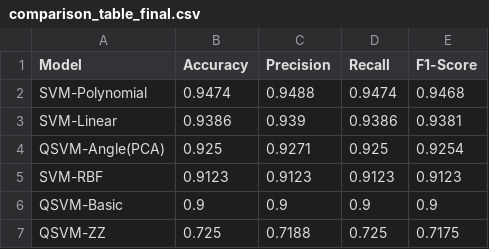
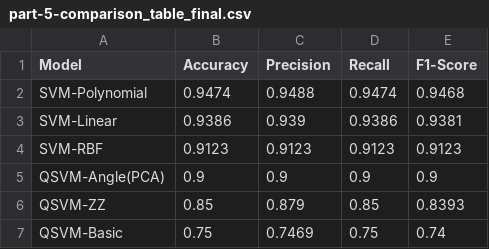
Before and after one commit to AhmedYousriSobhi/QKC, a CSV file: notebooks/results/part-5-comparison_table_final.csv (was notebooks/results/comparison_table_final.csv), drawn as a sheet.

Commit message:
modify the results file to map for each question part

```diff
--- a/notebooks/results/comparison_table_final.csv
+++ b/notebooks/results/part-5-comparison_table_final.csv
@@ -3,5 +3,5 @@ SVM-Polynomial,0.9474,0.9488,0.9474,0.9468
 SVM-Linear,0.9386,0.939,0.9386,0.9381
-QSVM-Angle(PCA),0.925,0.9271,0.925,0.9254
 SVM-RBF,0.9123,0.9123,0.9123,0.9123
-QSVM-Basic,0.9,0.9,0.9,0.9
-QSVM-ZZ,0.725,0.7188,0.725,0.7175
+QSVM-Angle(PCA),0.9,0.9,0.9,0.9
+QSVM-ZZ,0.85,0.879,0.85,0.8393
+QSVM-Basic,0.75,0.7469,0.75,0.74
```
Also changed, not shown: notebooks/results/part-4-comparison_table.csv, 29 other files.
